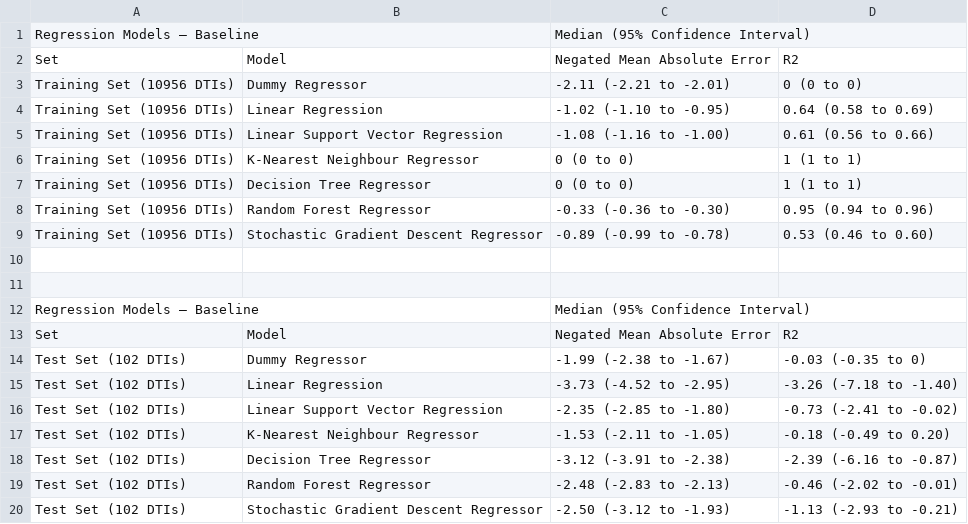
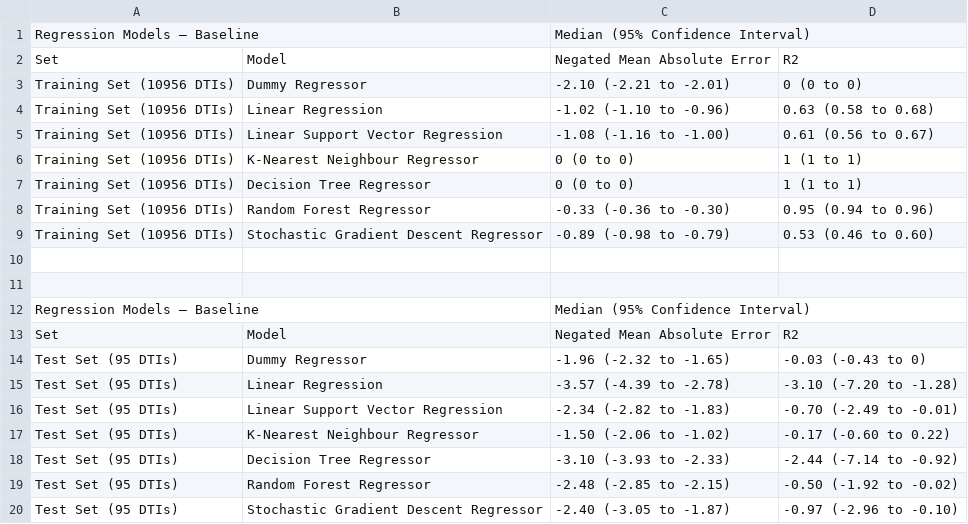
Before and after one commit to GeorgeIniatis/AlphaFold_Dataset_Drug_Binding_Prediction, a CSV file: Metrics/Regression_Baseline_Models_Metrics.csv, drawn as a sheet.

Commit message:
Matched test sets.Recalculated Baseline performance

```diff
--- a/Metrics/Regression_Baseline_Models_Metrics.csv
+++ b/Metrics/Regression_Baseline_Models_Metrics.csv
@@ -2,5 +2,5 @@
 Set,Model,Negated Mean Absolute Error,R2
-Training Set (10956 DTIs),Dummy Regressor,-2.11 (-2.21 to -2.01),0 (0 to 0)
-Training Set (10956 DTIs),Linear Regression,-1.02 (-1.10 to -0.95),0.64 (0.58 to 0.69)
-Training Set (10956 DTIs),Linear Support Vector Regression,-1.08 (-1.16 to -1.00),0.61 (0.56 to 0.66)
+Training Set (10956 DTIs),Dummy Regressor,-2.10 (-2.21 to -2.01),0 (0 to 0)
+Training Set (10956 DTIs),Linear Regression,-1.02 (-1.10 to -0.96),0.63 (0.58 to 0.68)
+Training Set (10956 DTIs),Linear Support Vector Regression,-1.08 (-1.16 to -1.00),0.61 (0.56 to 0.67)
 Training Set (10956 DTIs),K-Nearest Neighbour Regressor,0 (0 to 0),1 (1 to 1)
@@ -8,3 +8,3 @@ Training Set (10956 DTIs),Decision Tree Regressor,0 (0 to 0),1 (1 to 1)
 Training Set (10956 DTIs),Random Forest Regressor,-0.33 (-0.36 to -0.30),0.95 (0.94 to 0.96)
-Training Set (10956 DTIs),Stochastic Gradient Descent Regressor,-0.89 (-0.99 to -0.78),0.53 (0.46 to 0.60)
+Training Set (10956 DTIs),Stochastic Gradient Descent Regressor,-0.89 (-0.98 to -0.79),0.53 (0.46 to 0.60)
 ,,,
@@ -13,8 +13,8 @@ Regression Models – Baseline,,Median (95% Confidence Interval),
 Set,Model,Negated Mean Absolute Error,R2
-Test Set (102 DTIs),Dummy Regressor,-1.99 (-2.38 to -1.67),-0.03 (-0.35 to 0)
-Test Set (102 DTIs),Linear Regression,-3.73 (-4.52 to -2.95),-3.26 (-7.18 to -1.40)
-Test Set (102 DTIs),Linear Support Vector Regression,-2.35 (-2.85 to -1.80),-0.73 (-2.41 to -0.02)
-Test Set (102 DTIs),K-Nearest Neighbour Regressor,-1.53 (-2.11 to -1.05),-0.18 (-0.49 to 0.20)
-Test Set (102 DTIs),Decision Tree Regressor,-3.12 (-3.91 to -2.38),-2.39 (-6.16 to -0.87)
-Test Set (102 DTIs),Random Forest Regressor,-2.48 (-2.83 to -2.13),-0.46 (-2.02 to -0.01)
-Test Set (102 DTIs),Stochastic Gradient Descent Regressor,-2.50 (-3.12 to -1.93),-1.13 (-2.93 to -0.21)
+Test Set (95 DTIs),Dummy Regressor,-1.96 (-2.32 to -1.65),-0.03 (-0.43 to 0)
+Test Set (95 DTIs),Linear Regression,-3.57 (-4.39 to -2.78),-3.10 (-7.20 to -1.28)
+Test Set (95 DTIs),Linear Support Vector Regression,-2.34 (-2.82 to -1.83),-0.70 (-2.49 to -0.01)
+Test Set (95 DTIs),K-Nearest Neighbour Regressor,-1.50 (-2.06 to -1.02),-0.17 (-0.60 to 0.22)
+Test Set (95 DTIs),Decision Tree Regressor,-3.10 (-3.93 to -2.33),-2.44 (-7.14 to -0.92)
+Test Set (95 DTIs),Random Forest Regressor,-2.48 (-2.85 to -2.15),-0.50 (-1.92 to -0.02)
+Test Set (95 DTIs),Stochastic Gradient Descent Regressor,-2.40 (-3.05 to -1.87),-0.97 (-2.96 to -0.10)
```
Also changed, not shown: Metrics/Classification_Baseline_Models_Metrics.csv, Streamlit_App/data/Metrics/Classification_Baseline_Models_Testing_Metrics.csv, 5 other files.
